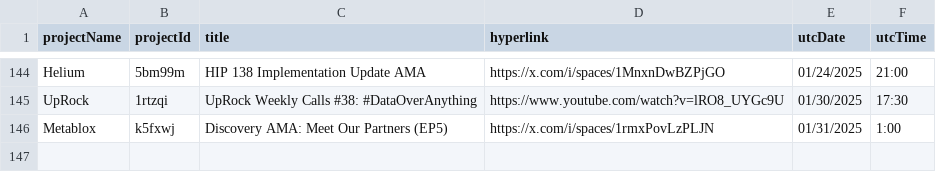
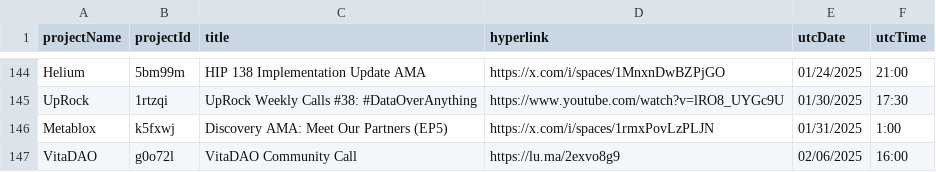
Before and after one commit to ev3-team/adapters, a CSV file: scripts/data/DePIN-Livestreams.csv, drawn as a sheet; only a part is shown, gaps mark what is left out; the diff names each change by its address in the sheet, - before the commit and + after, or states it on an @@ line.

```diff
--- a/scripts/data/DePIN-Livestreams.csv
+++ b/scripts/data/DePIN-Livestreams.csv
+row 147: VitaDAO | g0o72l | VitaDAO Community Call | https://lu.ma/2exvo8g9 | 02/06/2025 | 16:00
```
